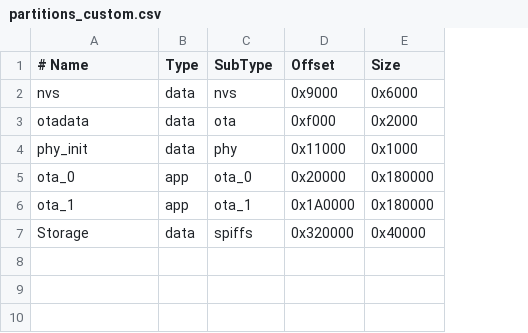
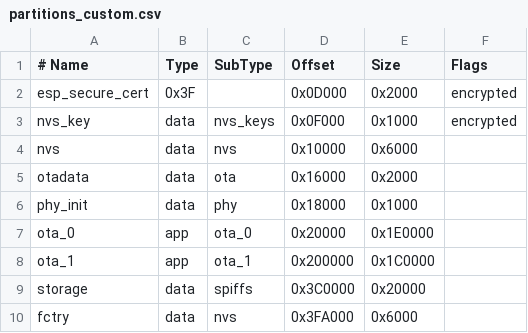
Before and after one commit to Hdchipeo/ir-remote, a CSV file: partitions_custom.csv, drawn as a sheet; addresses are those after the commit; the diff names each change by its address in the sheet, - before the commit and + after, or states it on an @@ line.

```diff
--- a/partitions_custom.csv
+++ b/partitions_custom.csv
+column F (Flags), empty
+row 2: esp_secure_cert | 0x3F |  | 0x0D000 | 0x2000 | encrypted
+row 3: nvs_key | data | nvs_keys | 0x0F000 | 0x1000 | encrypted
-D4 (Offset): 0x9000
+D4 (Offset): 0x10000
-D5 (Offset): 0xf000
+D5 (Offset): 0x16000
-D6 (Offset): 0x11000
+D6 (Offset): 0x18000
-E7 (Size): 0x180000
+E7 (Size): 0x1E0000
-D8 (Offset): 0x1A0000
+D8 (Offset): 0x200000
-E8 (Size): 0x180000
+E8 (Size): 0x1C0000
-A9 (# Name): Storage
+A9 (# Name): storage
-D9 (Offset): 0x320000
+D9 (Offset): 0x3C0000
-E9 (Size): 0x40000
+E9 (Size): 0x20000
+row 10: fctry | data | nvs | 0x3FA000 | 0x6000
```
Also changed, not shown: 16 other files.
